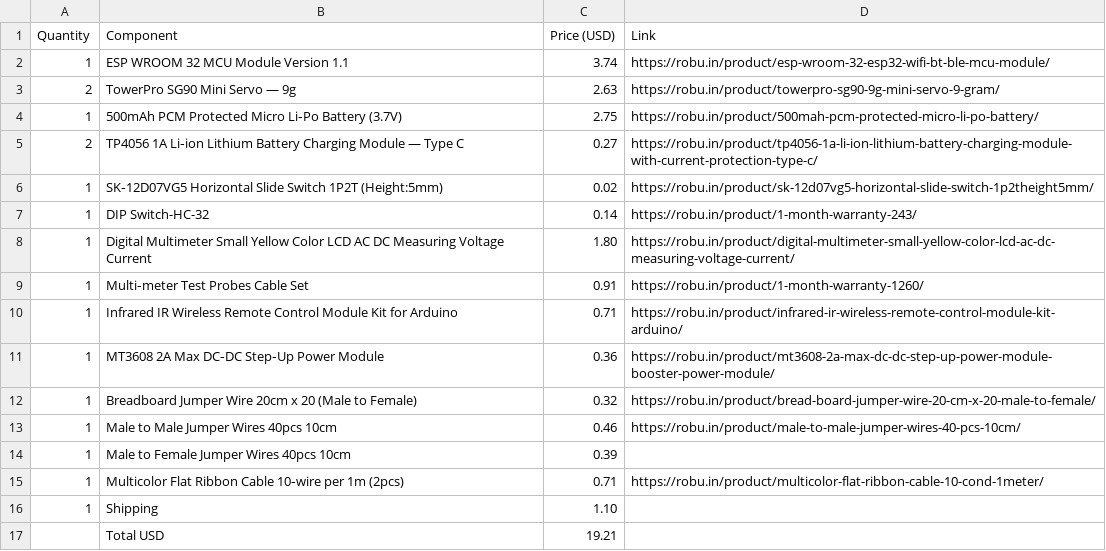
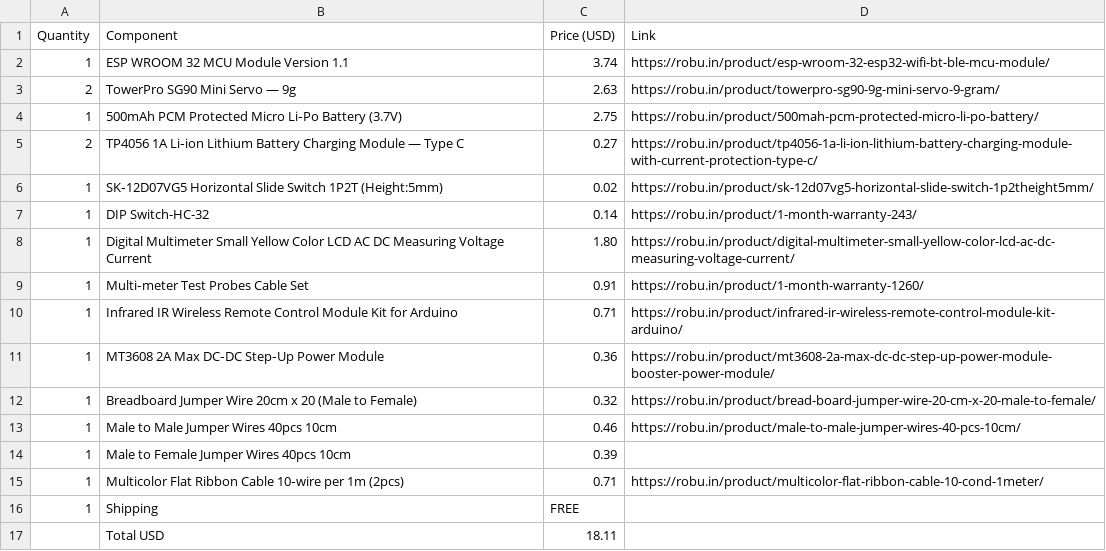
Before and after one commit to HACKCLUBGANG/SwitchBot, a CSV file: BOM.csv, drawn as a sheet.

Commit message:
Update BOM.csv

```diff
--- a/BOM.csv
+++ b/BOM.csv
@@ -15,3 +15,3 @@ Quantity,Component,Price (USD),Link
 1,Multicolor Flat Ribbon Cable 10‑wire per 1m (2pcs),0.71,https://robu.in/product/multicolor-flat-ribbon-cable-10-cond-1meter/
-1,Shipping,1.10,
-,Total USD,19.21,
+1,Shipping,FREE,
+,Total USD,18.11,
```
